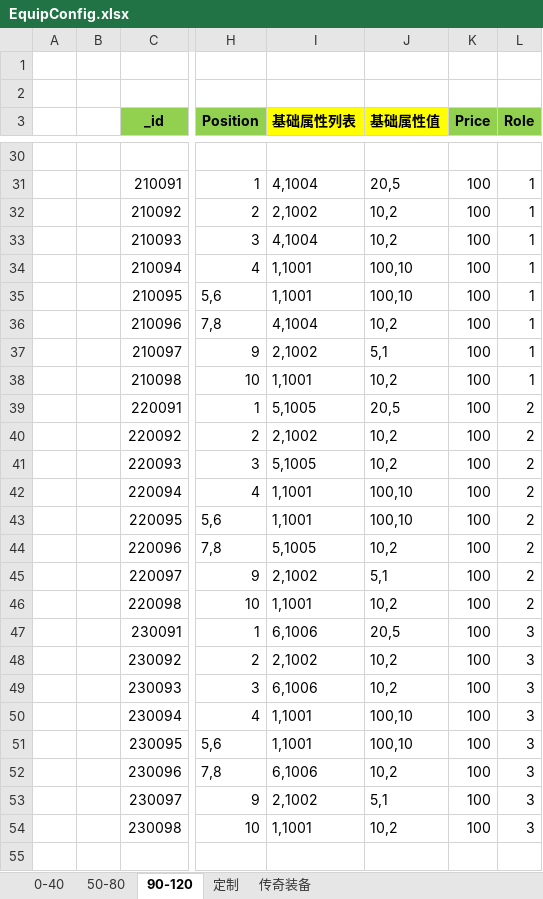
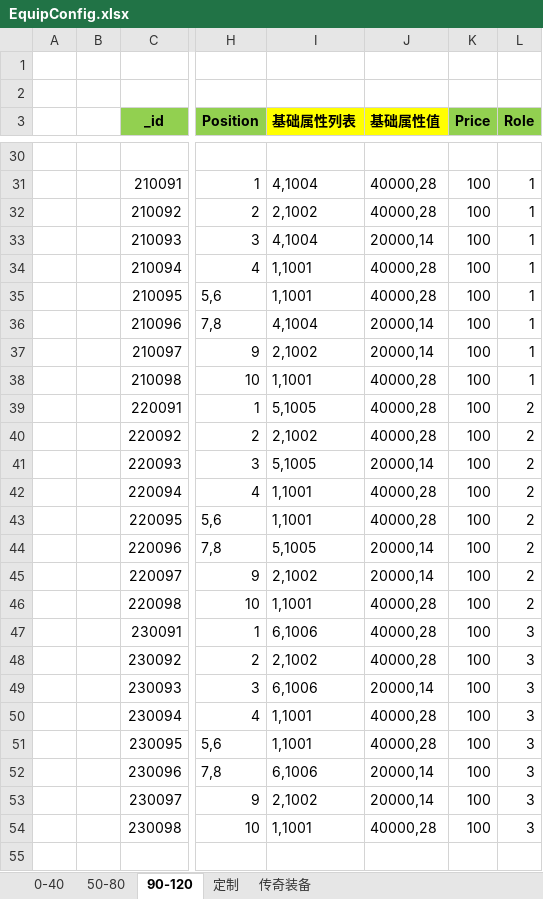
Before and after one commit to wokanjianyang/legend2, an Excel workbook: Excel/EquipConfig.xlsx, sheet 90-120, drawn as a sheet; only a part is shown, gaps mark what is left out; values as stored, in another font and other column widths than the file's, no borders; the diff covers the shown part only; the diff names each change by its address in the sheet, - before the commit and + after, or states it on an @@ line.

```diff
--- a/Excel/EquipConfig.xlsx (sheet 90-120)
+++ b/Excel/EquipConfig.xlsx (sheet 90-120)
-J31 (基础属性值): 20,5
+J31 (基础属性值): 40000,28
-J32 (基础属性值): 10,2
+J32 (基础属性值): 40000,28
-J33 (基础属性值): 10,2
+J33 (基础属性值): 20000,14
-J34:J35 (基础属性值): 100,10
+J34:J35 (基础属性值): 40000,28
-J36 (基础属性值): 10,2
+J36 (基础属性值): 20000,14
-J37 (基础属性值): 5,1
+J37 (基础属性值): 20000,14
-J38 (基础属性值): 10,2
+J38 (基础属性值): 40000,28
-J39 (基础属性值): 20,5
+J39 (基础属性值): 40000,28
-J40 (基础属性值): 10,2
+J40 (基础属性值): 40000,28
-J41 (基础属性值): 10,2
+J41 (基础属性值): 20000,14
-J42:J43 (基础属性值): 100,10
+J42:J43 (基础属性值): 40000,28
-J44 (基础属性值): 10,2
+J44 (基础属性值): 20000,14
-J45 (基础属性值): 5,1
+J45 (基础属性值): 20000,14
-J46 (基础属性值): 10,2
+J46 (基础属性值): 40000,28
-J47 (基础属性值): 20,5
+J47 (基础属性值): 40000,28
-J48 (基础属性值): 10,2
+J48 (基础属性值): 40000,28
-J49 (基础属性值): 10,2
+J49 (基础属性值): 20000,14
-J50:J51 (基础属性值): 100,10
+J50:J51 (基础属性值): 40000,28
-J52 (基础属性值): 10,2
+J52 (基础属性值): 20000,14
-J53 (基础属性值): 5,1
+J53 (基础属性值): 20000,14
-J54 (基础属性值): 10,2
+J54 (基础属性值): 40000,28
```
Also changed, not shown: 72 edited cells elsewhere in this sheet, Excel/CardConfig.xlsx, 1 other file.
